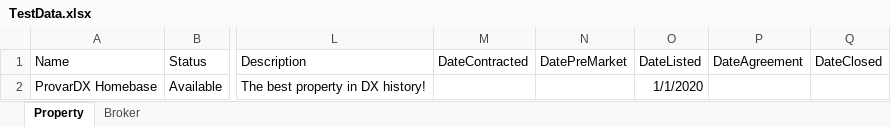
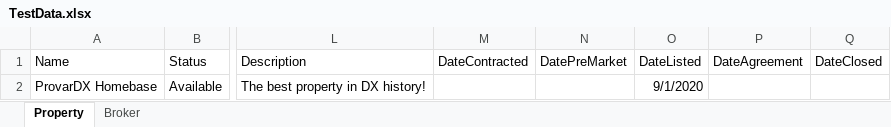
Before and after one commit to rodriggj/provar_demo, an Excel workbook: ProvarProject/templates/TestData.xlsx, sheet Property, drawn as a sheet; only a part is shown, gaps mark what is left out; values as stored, in another font and other column widths than the file's, no borders; the diff names each change by its address in the sheet, - before the commit and + after, or states it on an @@ line.

Commit message:
Updated script and tests

```diff
--- a/ProvarProject/templates/TestData.xlsx (sheet Property)
+++ b/ProvarProject/templates/TestData.xlsx (sheet Property)
-O2 (DateListed): 1/1/2020
+O2 (DateListed): 9/1/2020
```
Also changed, not shown: 7 other files.
